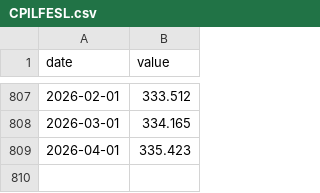
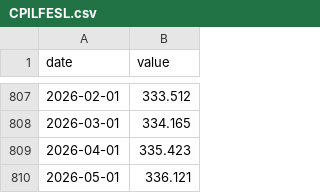
Before and after one commit to opxie1/usd, a CSV file: data/raw/CPILFESL.csv, drawn as a sheet; only a part is shown, gaps mark what is left out; the diff names each change by its address in the sheet, - before the commit and + after, or states it on an @@ line.

```diff
--- a/data/raw/CPILFESL.csv
+++ b/data/raw/CPILFESL.csv
+row 810: 2026-05-01 | 336.121
```
Also changed, not shown: catalog/variable_catalog.csv, data/raw/CPIAUCSL.csv, 19 other files.
